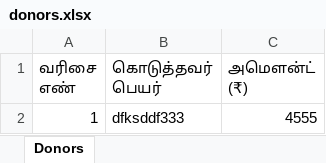
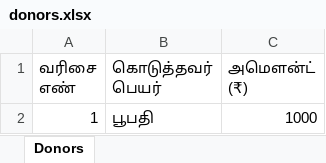
Before and after one commit to SureshPrakasam94/sithivinayagar-srs, an Excel workbook: data/donors.xlsx, sheet Donors, drawn as a sheet; values as stored, in another font and other column widths than the file's, no borders; the diff names each change by its address in the sheet, - before the commit and + after, or states it on an @@ line.

Commit message:
donors update 2026-09-09T18:05:18.367Z

```diff
--- a/data/donors.xlsx (sheet Donors)
+++ b/data/donors.xlsx (sheet Donors)
-B2 (கொடுத்தவர் பெயர்): dfksddf333
+B2 (கொடுத்தவர் பெயர்): பூபதி
-C2 (அமௌன்ட் (₹)): 4555
+C2 (அமௌன்ட் (₹)): 1000
```
